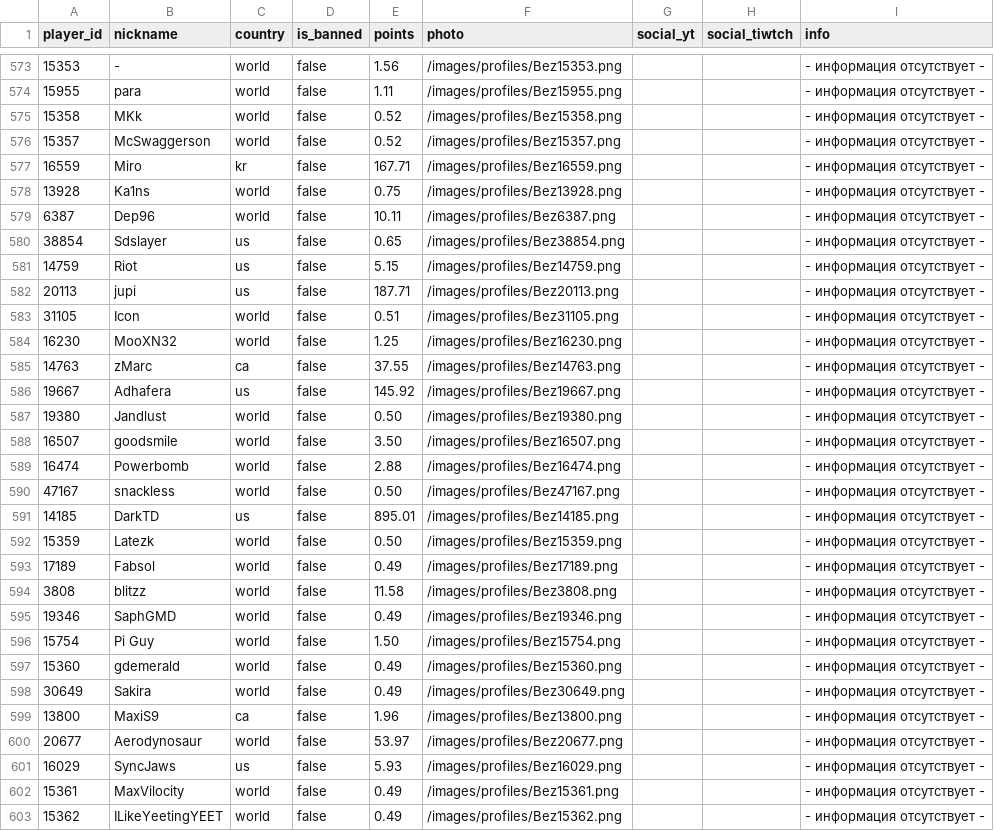
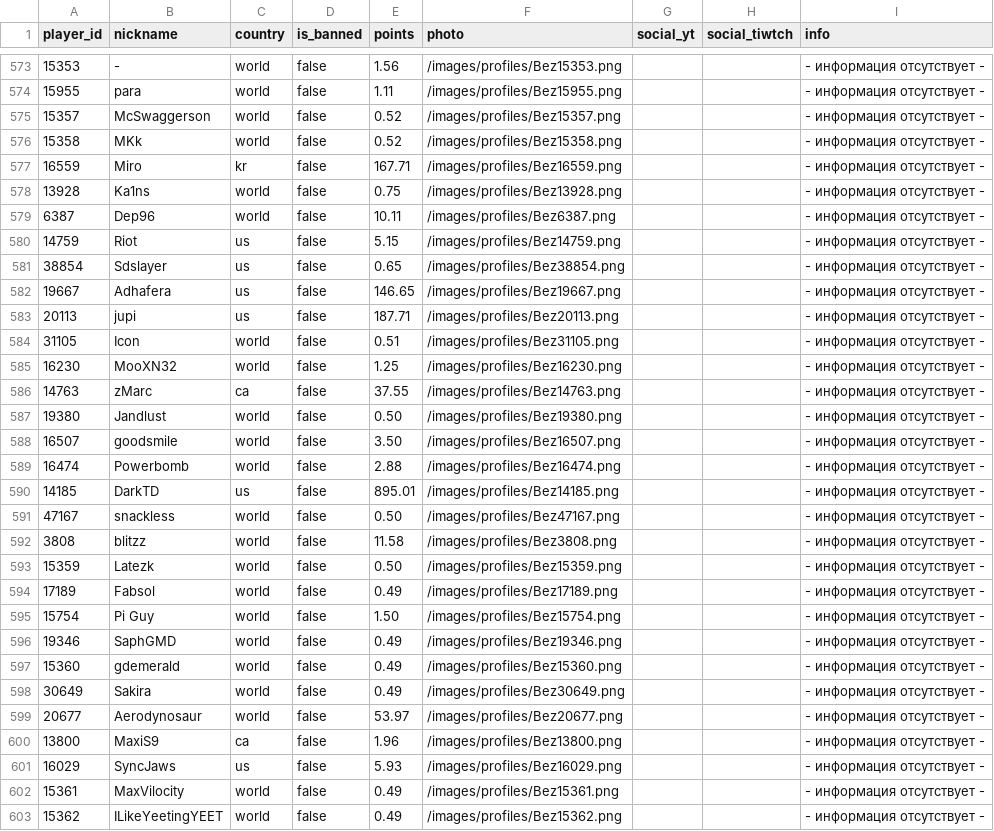
Before and after one commit to hertzzzzzz/h-cr, a CSV file: Players.csv, drawn as a sheet; only a part is shown, gaps mark what is left out; the diff covers the shown part only.

```diff
--- a/Players.csv
+++ b/Players.csv
@@ -574,4 +574,4 @@
 15955,para,world,false,1.11,/images/profiles/Bez15955.png,,,- информация отсутствует -
+15357,McSwaggerson,world,false,0.52,/images/profiles/Bez15357.png,,,- информация отсутствует -
 15358,MKk,world,false,0.52,/images/profiles/Bez15358.png,,,- информация отсутствует -
-15357,McSwaggerson,world,false,0.52,/images/profiles/Bez15357.png,,,- информация отсутствует -
 16559,Miro,kr,false,167.71,/images/profiles/Bez16559.png,,,- информация отсутствует -
@@ -579,4 +579,5 @@
 6387,Dep96,world,false,10.11,/images/profiles/Bez6387.png,,,- информация отсутствует -
+14759,Riot,us,false,5.15,/images/profiles/Bez14759.png,,,- информация отсутствует -
 38854,Sdslayer,us,false,0.65,/images/profiles/Bez38854.png,,,- информация отсутствует -
-14759,Riot,us,false,5.15,/images/profiles/Bez14759.png,,,- информация отсутствует -
+19667,Adhafera,us,false,146.65,/images/profiles/Bez19667.png,,,- информация отсутствует -
 20113,jupi,us,false,187.71,/images/profiles/Bez20113.png,,,- информация отсутствует -
@@ -585,3 +586,2 @@
 14763,zMarc,ca,false,37.55,/images/profiles/Bez14763.png,,,- информация отсутствует -
-19667,Adhafera,us,false,145.92,/images/profiles/Bez19667.png,,,- информация отсутствует -
 19380,Jandlust,world,false,0.50,/images/profiles/Bez19380.png,,,- информация отсутствует -
@@ -589,13 +589,13 @@
 16474,Powerbomb,world,false,2.88,/images/profiles/Bez16474.png,,,- информация отсутствует -
+14185,DarkTD,us,false,895.01,/images/profiles/Bez14185.png,,,- информация отсутствует -
 47167,snackless,world,false,0.50,/images/profiles/Bez47167.png,,,- информация отсутствует -
-14185,DarkTD,us,false,895.01,/images/profiles/Bez14185.png,,,- информация отсутствует -
+3808,blitzz,world,false,11.58,/images/profiles/Bez3808.png,,,- информация отсутствует -
 15359,Latezk,world,false,0.50,/images/profiles/Bez15359.png,,,- информация отсутствует -
 17189,Fabsol,world,false,0.49,/images/profiles/Bez17189.png,,,- информация отсутствует -
-3808,blitzz,world,false,11.58,/images/profiles/Bez3808.png,,,- информация отсутствует -
+15754,Pi Guy,world,false,1.50,/images/profiles/Bez15754.png,,,- информация отсутствует -
 19346,SaphGMD,world,false,0.49,/images/profiles/Bez19346.png,,,- информация отсутствует -
-15754,Pi Guy,world,false,1.50,/images/profiles/Bez15754.png,,,- информация отсутствует -
 15360,gdemerald,world,false,0.49,/images/profiles/Bez15360.png,,,- информация отсутствует -
 30649,Sakira,world,false,0.49,/images/profiles/Bez30649.png,,,- информация отсутствует -
+20677,Aerodynosaur,world,false,53.97,/images/profiles/Bez20677.png,,,- информация отсутствует -
 13800,MaxiS9,ca,false,1.96,/images/profiles/Bez13800.png,,,- информация отсутствует -
-20677,Aerodynosaur,world,false,53.97,/images/profiles/Bez20677.png,,,- информация отсутствует -
 16029,SyncJaws,us,false,5.93,/images/profiles/Bez16029.png,,,- информация отсутствует -
```
Also changed, not shown: 2 added rows, 2 removed rows, 131 moved rows and 4 edited cells elsewhere in this file, Rankings.csv.
